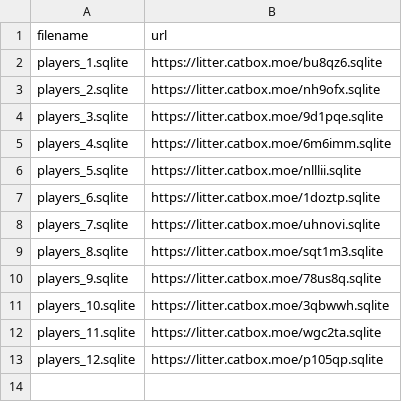
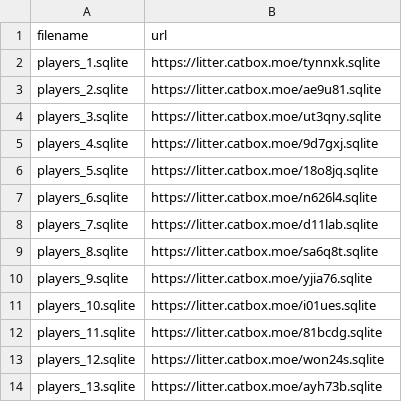
Before and after one commit to ball-crusher/Website, a CSV file: data/players_sqlite_links.csv, drawn as a sheet.

Commit message:
Update players_sqlite_links.csv

```diff
--- a/data/players_sqlite_links.csv
+++ b/data/players_sqlite_links.csv
@@ -1,13 +1,14 @@
 filename,url
-players_1.sqlite,https://litter.catbox.moe/bu8qz6.sqlite
-players_2.sqlite,https://litter.catbox.moe/nh9ofx.sqlite
-players_3.sqlite,https://litter.catbox.moe/9d1pqe.sqlite
-players_4.sqlite,https://litter.catbox.moe/6m6imm.sqlite
-players_5.sqlite,https://litter.catbox.moe/nlllii.sqlite
-players_6.sqlite,https://litter.catbox.moe/1doztp.sqlite
-players_7.sqlite,https://litter.catbox.moe/uhnovi.sqlite
-players_8.sqlite,https://litter.catbox.moe/sqt1m3.sqlite
-players_9.sqlite,https://litter.catbox.moe/78us8q.sqlite
-players_10.sqlite,https://litter.catbox.moe/3qbwwh.sqlite
-players_11.sqlite,https://litter.catbox.moe/wgc2ta.sqlite
-players_12.sqlite,https://litter.catbox.moe/p105qp.sqlite
+players_1.sqlite,https://litter.catbox.moe/tynnxk.sqlite
+players_2.sqlite,https://litter.catbox.moe/ae9u81.sqlite
+players_3.sqlite,https://litter.catbox.moe/ut3qny.sqlite
+players_4.sqlite,https://litter.catbox.moe/9d7gxj.sqlite
+players_5.sqlite,https://litter.catbox.moe/18o8jq.sqlite
+players_6.sqlite,https://litter.catbox.moe/n626l4.sqlite
+players_7.sqlite,https://litter.catbox.moe/d11lab.sqlite
+players_8.sqlite,https://litter.catbox.moe/sa6q8t.sqlite
+players_9.sqlite,https://litter.catbox.moe/yjia76.sqlite
+players_10.sqlite,https://litter.catbox.moe/i01ues.sqlite
+players_11.sqlite,https://litter.catbox.moe/81bcdg.sqlite
+players_12.sqlite,https://litter.catbox.moe/won24s.sqlite
+players_13.sqlite,https://litter.catbox.moe/ayh73b.sqlite
```
